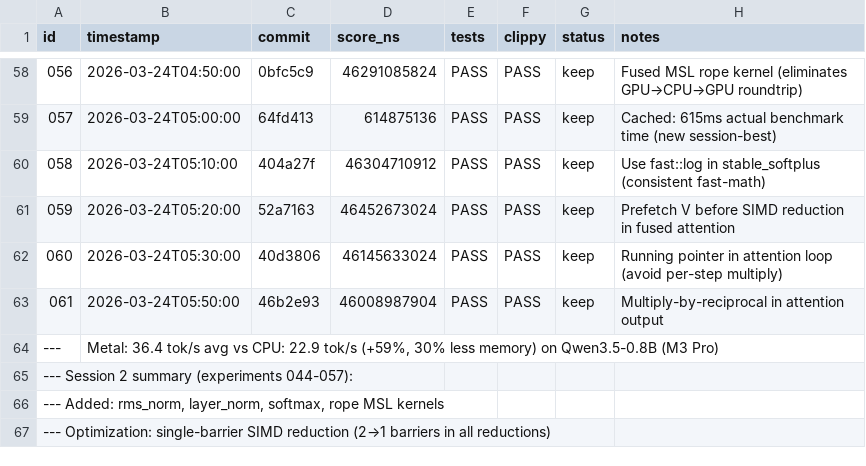
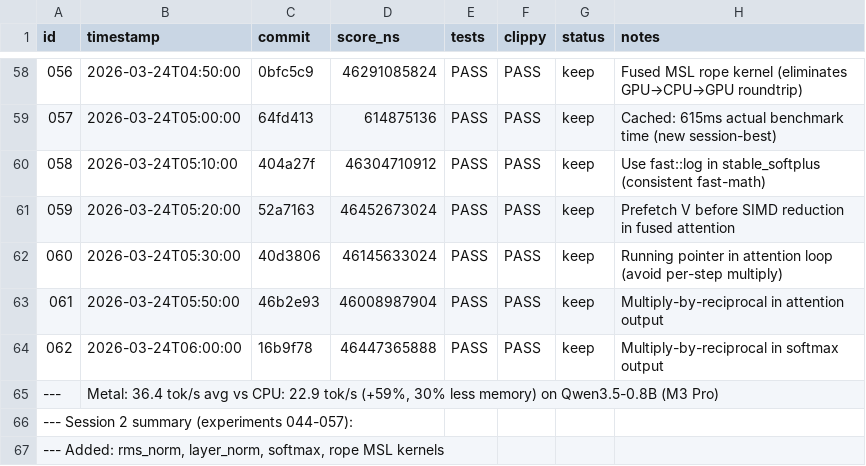
Before and after one commit to evilsocket/cake, a TSV file: autoresearch/backends/metal/experiments.tsv, drawn as a sheet; only a part is shown, gaps mark what is left out; the shorter side is filled out with more unchanged rows; the diff names each change by its address in the sheet, - before the commit and + after, or states it on an @@ line.

Commit message:
record experiment 062

```diff
--- a/autoresearch/backends/metal/experiments.tsv
+++ b/autoresearch/backends/metal/experiments.tsv
+row 64: 062 | 2026-03-24T06:00:00 | 16b9f78 | 46447365888 | PASS | PASS | keep | Multiply-by-reciprocal in softmax output
```
